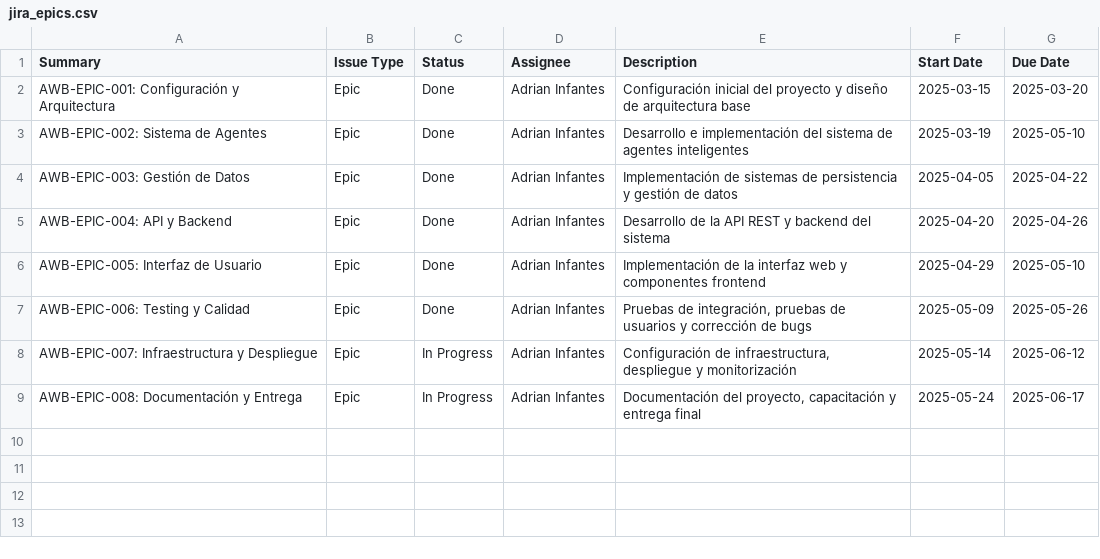
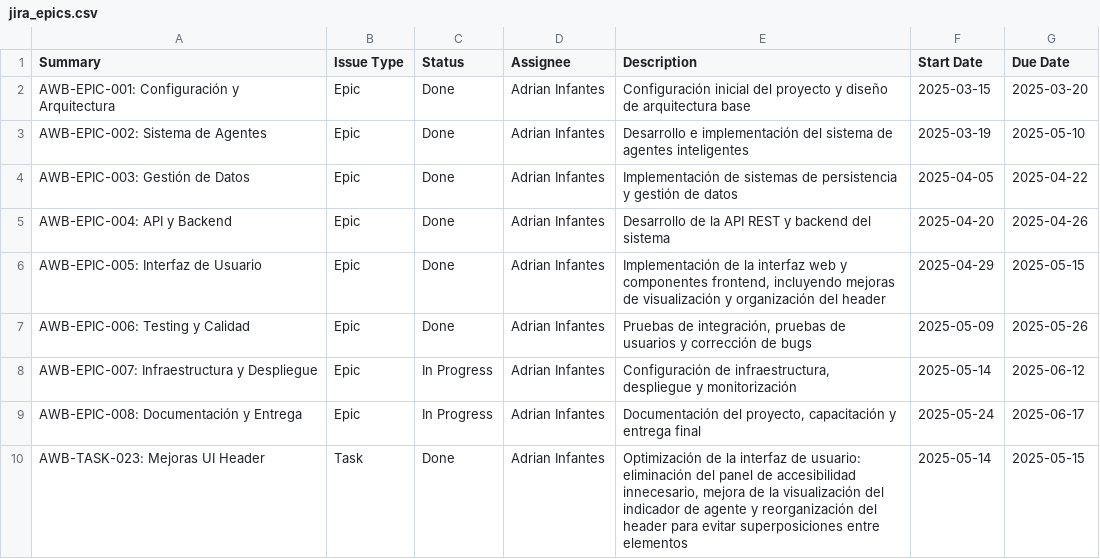
Before and after one commit to infantesromeroadrian/AgentAI-Chatbot-Web, a CSV file: jira-files/epics/jira_epics.csv, drawn as a sheet.

```diff
--- a/jira-files/epics/jira_epics.csv
+++ b/jira-files/epics/jira_epics.csv
@@ -5,3 +5,3 @@ Summary,Issue Type,Status,Assignee,Description,Start Date,Due Date
 "AWB-EPIC-004: API y Backend",Epic,Done,Adrian Infantes,"Desarrollo de la API REST y backend del sistema",2025-04-20,2025-04-26
-"AWB-EPIC-005: Interfaz de Usuario",Epic,Done,Adrian Infantes,"Implementación de la interfaz web y componentes frontend",2025-04-29,2025-05-10
+"AWB-EPIC-005: Interfaz de Usuario",Epic,Done,Adrian Infantes,"Implementación de la interfaz web y componentes frontend, incluyendo mejoras de visualización y organización del header",2025-04-29,2025-05-15
 "AWB-EPIC-006: Testing y Calidad",Epic,Done,Adrian Infantes,"Pruebas de integración, pruebas de usuarios y corrección de bugs",2025-05-09,2025-05-26
@@ -9 +9,2 @@ Summary,Issue Type,Status,Assignee,Description,Start Date,Due Date
 "AWB-EPIC-008: Documentación y Entrega",Epic,In Progress,Adrian Infantes,"Documentación del proyecto, capacitación y entrega final",2025-05-24,2025-06-17
+"AWB-TASK-023: Mejoras UI Header",Task,Done,Adrian Infantes,"Optimización de la interfaz de usuario: eliminación del panel de accesibilidad innecesario, mejora de la visualización del indicador de agente y reorganización del header para evitar superposiciones entre elementos",2025-05-14,2025-05-15
```
Also changed, not shown: jira-files/epics/issue_epic_links.csv, jira-files/issue_links.csv, 8 other files.
